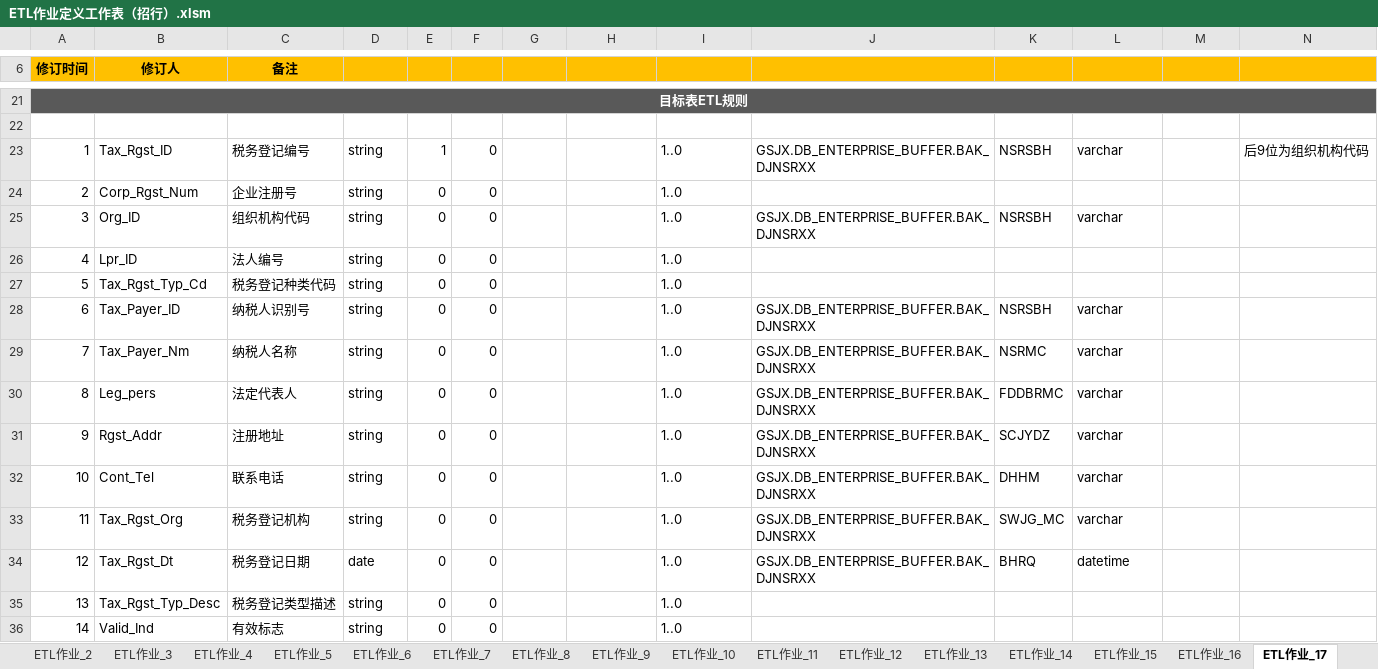
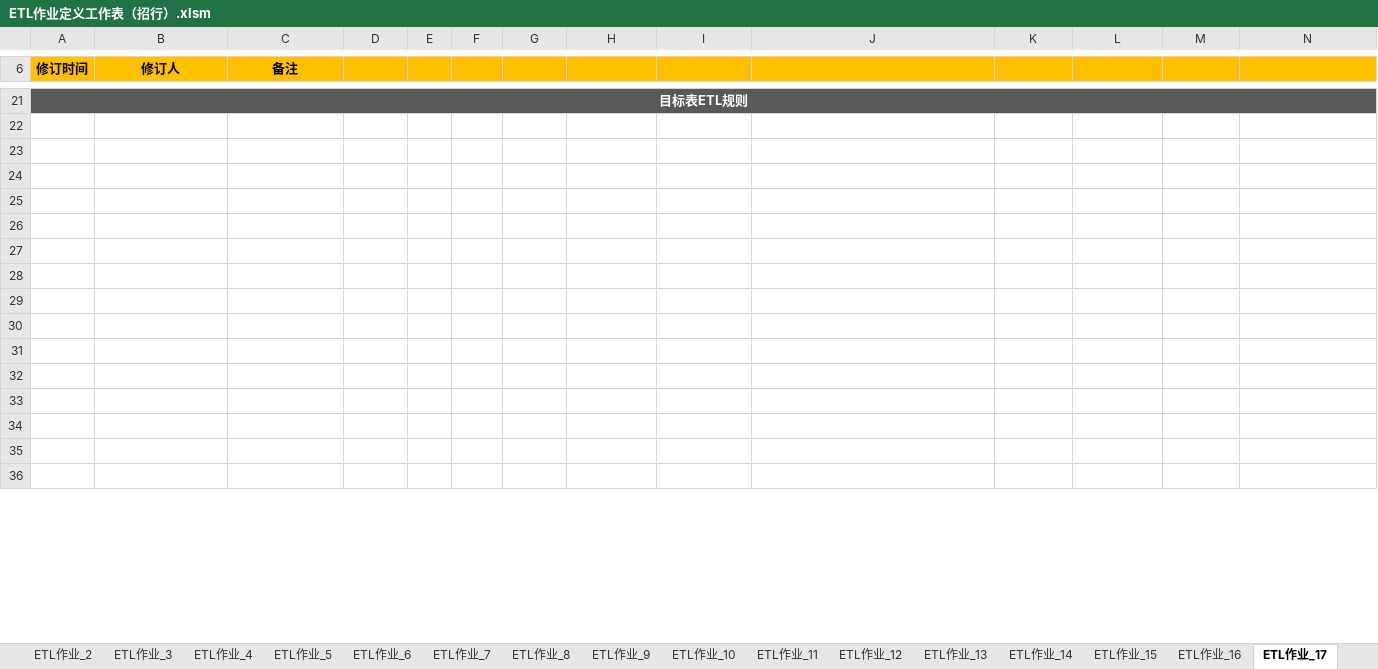
Before and after one commit to qq85609655/etldev-1, an Excel workbook: ETL作业定义工作表（招行）.xlsm, sheet ETL作业_17, drawn as a sheet; only a part is shown, gaps mark what is left out; the shorter side is filled out with more unchanged rows; values as stored, in another font and other column widths than the file's, no borders; charts and pictures and table styles not drawn; the diff covers the shown part only; the diff names each change by its address in the sheet, - before the commit and + after, or states it on an @@ line.

```diff
--- a/ETL作业定义工作表（招行）.xlsm (sheet ETL作业_17)
+++ b/ETL作业定义工作表（招行）.xlsm (sheet ETL作业_17)
-row 23: 1 | Tax_Rgst_ID | 税务登记编号 | string | 1 | 0 |  |  | 1..0 | GSJX.DB_ENTERPRISE_BUFFER.BAK_DJNSRXX | NSRSBH | varchar |  | 后9位为组织机构代码
+row 23: (empty)
-row 24: 2 | Corp_Rgst_Num | 企业注册号 | string | 0 | 0 |  |  | 1..0
+row 24: (empty)
-row 25: 3 | Org_ID | 组织机构代码 | string | 0 | 0 |  |  | 1..0 | GSJX.DB_ENTERPRISE_BUFFER.BAK_DJNSRXX | NSRSBH | varchar
+row 25: (empty)
-row 26: 4 | Lpr_ID | 法人编号 | string | 0 | 0 |  |  | 1..0
+row 26: (empty)
-row 27: 5 | Tax_Rgst_Typ_Cd | 税务登记种类代码 | string | 0 | 0 |  |  | 1..0
+row 27: (empty)
-row 28: 6 | Tax_Payer_ID | 纳税人识别号 | string | 0 | 0 |  |  | 1..0 | GSJX.DB_ENTERPRISE_BUFFER.BAK_DJNSRXX | NSRSBH | varchar
+row 28: (empty)
-row 29: 7 | Tax_Payer_Nm | 纳税人名称 | string | 0 | 0 |  |  | 1..0 | GSJX.DB_ENTERPRISE_BUFFER.BAK_DJNSRXX | NSRMC | varchar
+row 29: (empty)
-row 30: 8 | Leg_pers | 法定代表人 | string | 0 | 0 |  |  | 1..0 | GSJX.DB_ENTERPRISE_BUFFER.BAK_DJNSRXX | FDDBRMC | varchar
+row 30: (empty)
-row 31: 9 | Rgst_Addr | 注册地址 | string | 0 | 0 |  |  | 1..0 | GSJX.DB_ENTERPRISE_BUFFER.BAK_DJNSRXX | SCJYDZ | varchar
+row 31: (empty)
-row 32: 10 | Cont_Tel | 联系电话 | string | 0 | 0 |  |  | 1..0 | GSJX.DB_ENTERPRISE_BUFFER.BAK_DJNSRXX | DHHM | varchar
+row 32: (empty)
-row 33: 11 | Tax_Rgst_Org | 税务登记机构 | string | 0 | 0 |  |  | 1..0 | GSJX.DB_ENTERPRISE_BUFFER.BAK_DJNSRXX | SWJG_MC | varchar
+row 33: (empty)
-row 34: 12 | Tax_Rgst_Dt | 税务登记日期 | date | 0 | 0 |  |  | 1..0 | GSJX.DB_ENTERPRISE_BUFFER.BAK_DJNSRXX | BHRQ | datetime
+row 34: (empty)
-row 35: 13 | Tax_Rgst_Typ_Desc | 税务登记类型描述 | string | 0 | 0 |  |  | 1..0
+row 35: (empty)
-row 36: 14 | Valid_Ind | 有效标志 | string | 0 | 0 |  |  | 1..0
```
Also changed, not shown: 20 removed rows and 26 edited cells elsewhere in this sheet, sheet ETL作业_2, sheet ETL作业_18, sheet ETL作业_13, sheet ETL作业_14, sheet ETL作业_22, sheet ETL作业_15, 16 more sheets, other sheet tabs, charts or pictures, 4 other files.
